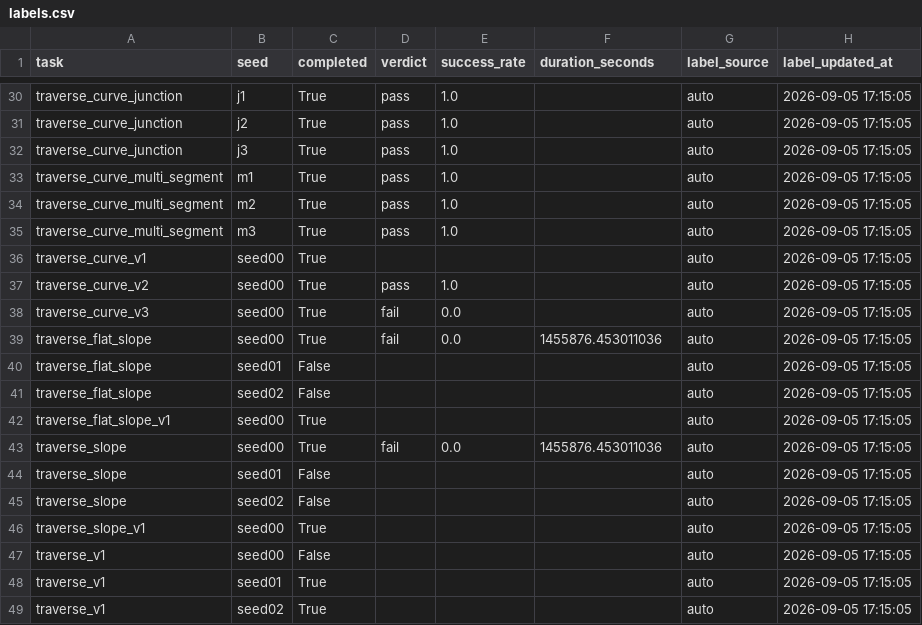
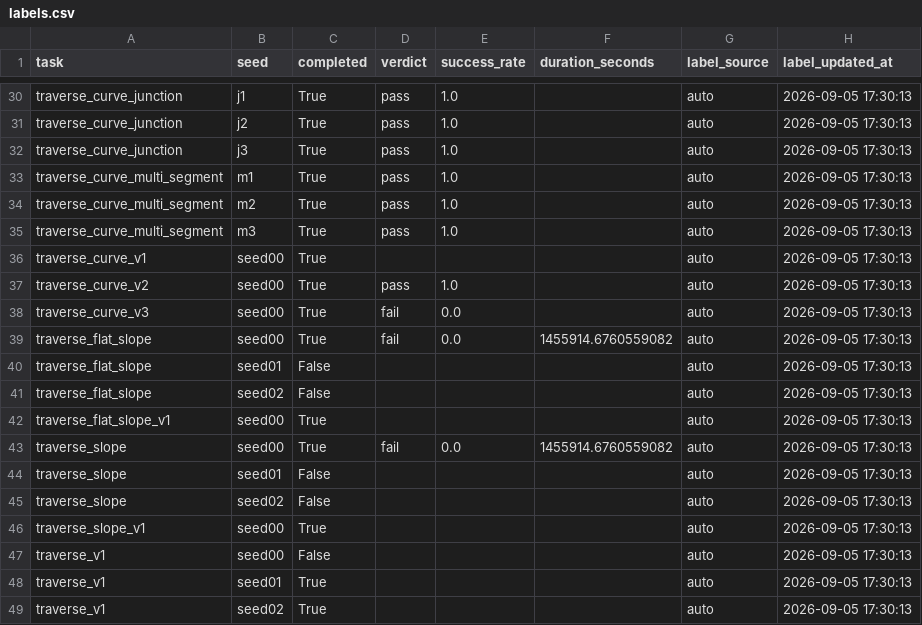
Before and after one commit to Anhao1314/go2_lianghua, a CSV file: data/datasets/labels.csv, drawn as a sheet; only a part is shown, gaps mark what is left out; the diff covers the shown part only; the diff names each change by its address in the sheet, - before the commit and + after, or states it on an @@ line.

```diff
--- a/data/datasets/labels.csv
+++ b/data/datasets/labels.csv
-H30:H49 (label_updated_at): 2026-09-05 17:15:05
+H30:H49 (label_updated_at): 2026-09-05 17:30:13
-F39 (duration_seconds): 1455876.453011036
+F39 (duration_seconds): 1455914.6760559082
-F43 (duration_seconds): 1455876.453011036
+F43 (duration_seconds): 1455914.6760559082
```
Also changed, not shown: 26 edited cells elsewhere in this file, data/datasets/runs.csv, 1 other file.
